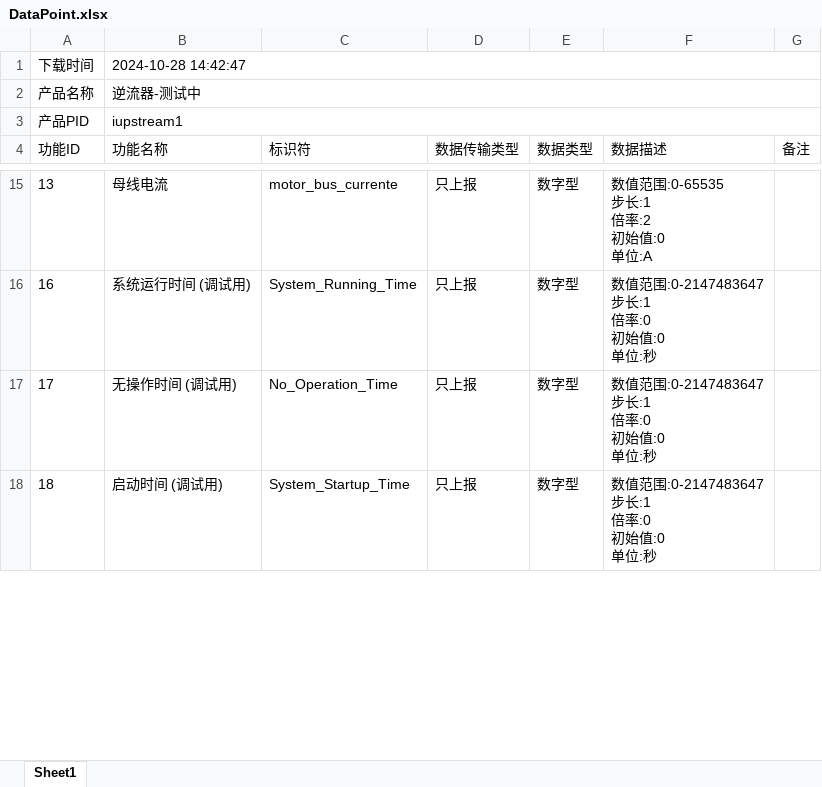
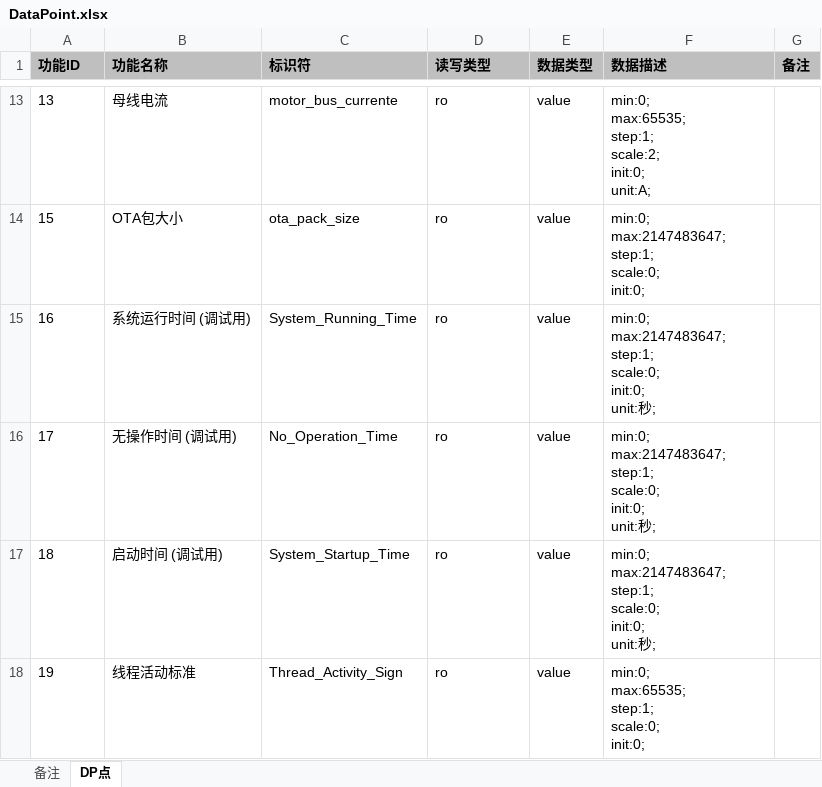
Before and after one commit to Marksman124/inverjet, an Excel workbook: inverjet_app/Core/fyld_mcu_sdk/DataPoint.xlsx, sheet DP点, drawn as a sheet; only a part is shown, gaps mark what is left out; values as stored, in another font and other column widths than the file's, no borders; removed rows and columns are numbered as before the commit, all else as after; ↵ is a line break in a cell; the diff covers the shown part only; the diff names each change by its address in the sheet, - before the commit and + after, or states it on an @@ line.

```diff
--- a/inverjet_app/Core/fyld_mcu_sdk/DataPoint.xlsx (sheet DP点)
+++ b/inverjet_app/Core/fyld_mcu_sdk/DataPoint.xlsx (sheet DP点)
-sheet tab: Sheet1
+sheet tab: DP点
+sheet tab: 备注
-row 1: 下载时间 | 2024-10-28 14:42:47
-row 2: 产品名称 | 逆流器-测试中
-row 3: 产品PID | iupstream1
@@ A1:G1 fill: none → #BFBFBF, bold: off → on @@
-D1: 数据传输类型
+D1: 读写类型
-D13 (读写类型): 只上报
+D13 (读写类型): ro
-E13 (数据类型): 数字型
+E13 (数据类型): value
-F13 (数据描述): 数值范围:0-65535 ↵ 步长:1 ↵ 倍率:2 ↵ 初始值:0 ↵ 单位:A
+F13 (数据描述): min:0; ↵ max:65535; ↵ step:1; ↵ scale:2; ↵ init:0; ↵ unit:A;
+row 14: 15 | OTA包大小 | ota_pack_size | ro | value | min:0; ↵ max:2147483647; ↵ step:1; ↵ scale:0; ↵ init:0;
-D15:D17 (读写类型): 只上报
+D15:D17 (读写类型): ro
-E15:E17 (数据类型): 数字型
+E15:E17 (数据类型): value
-F15:F17 (数据描述): 数值范围:0-2147483647 ↵ 步长:1 ↵ 倍率:0 ↵ 初始值:0 ↵ 单位:秒
+F15:F17 (数据描述): min:0; ↵ max:2147483647; ↵ step:1; ↵ scale:0; ↵ init:0; ↵ unit:秒;
+row 18: 19 | 线程活动标准 | Thread_Activity_Sign | ro | value | min:0; ↵ max:65535; ↵ step:1; ↵ scale:0; ↵ init:0;
```
Also changed, not shown: 4 added rows, 16 removed rows, 86 edited cells and merged cells elsewhere in this sheet, 40 other files.
